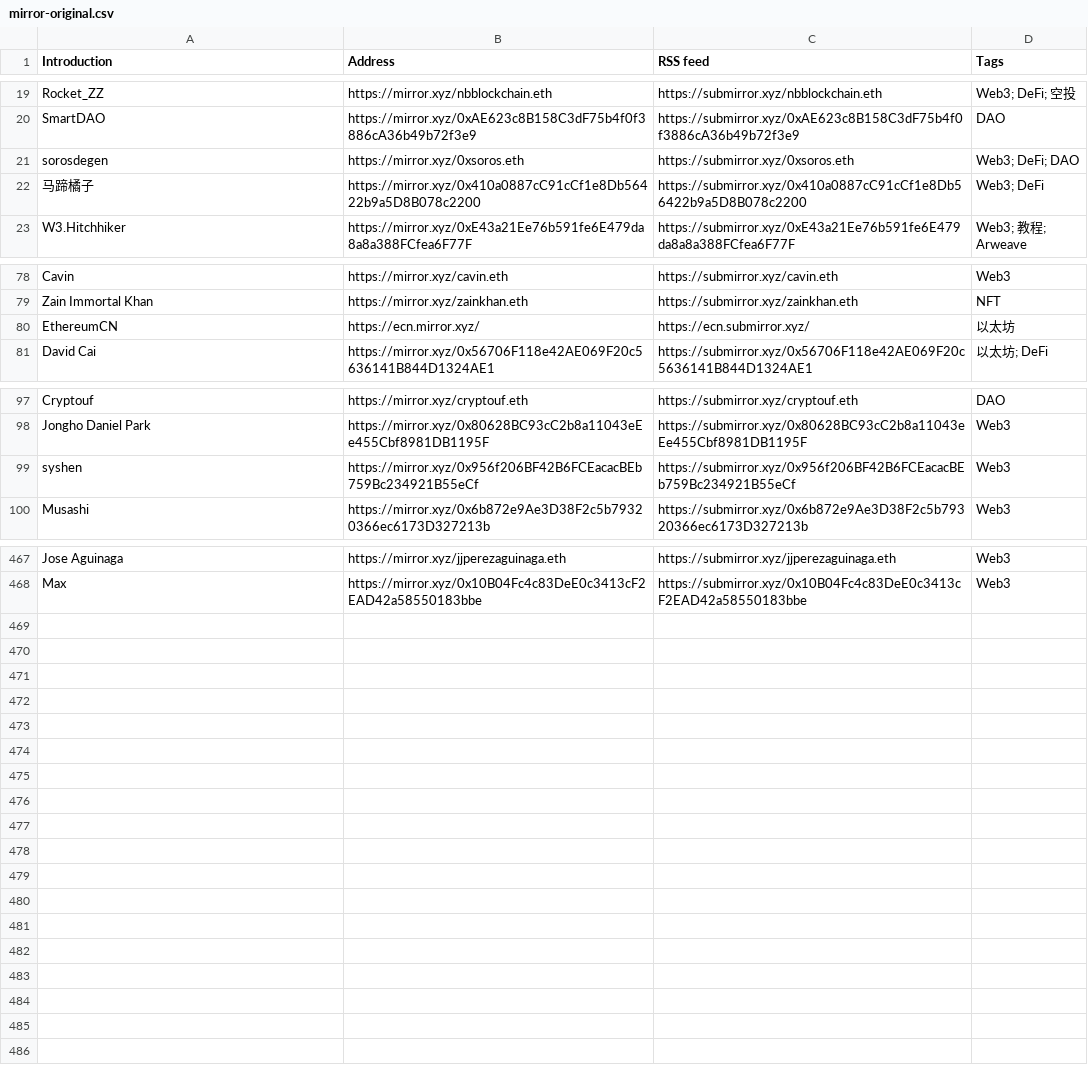
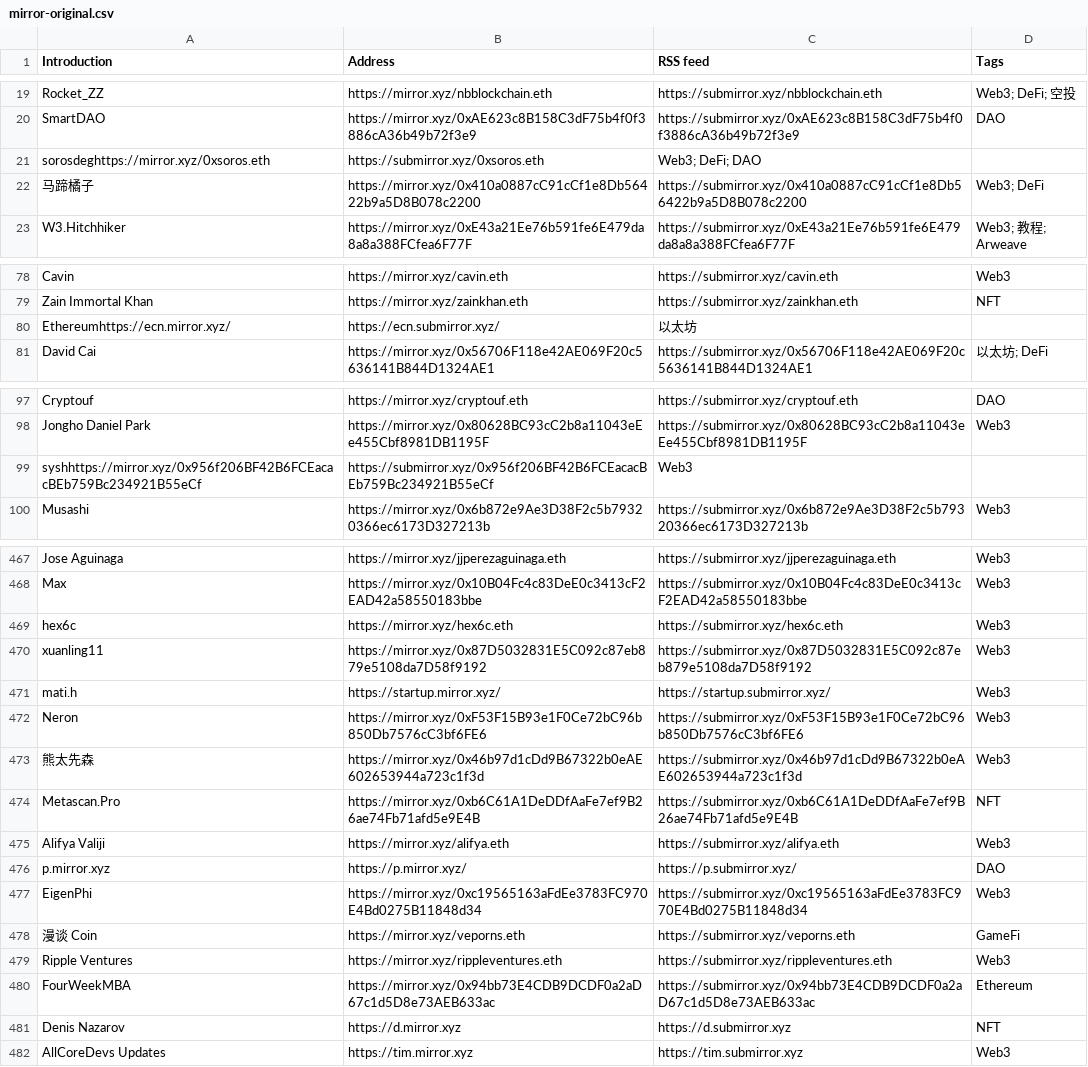
Before and after one commit to dbarobin/awesome-mirror, a CSV file: mirror-original.csv, drawn as a sheet; only a part is shown, gaps mark what is left out; removed rows and columns are numbered as before the commit, all else as after; the diff covers the shown part only; the diff names each change by its address in the sheet, - before the commit and + after, or states it on an @@ line.

```diff
--- a/mirror-original.csv
+++ b/mirror-original.csv
-row 21: sorosdegen | https://mirror.xyz/0xsoros.eth | https://submirror.xyz/0xsoros.eth | Web3; DeFi; DAO
+row 21: sorosdeghttps://mirror.xyz/0xsoros.eth | https://submirror.xyz/0xsoros.eth | Web3; DeFi; DAO
-row 80: EthereumCN | https://ecn.mirror.xyz/ | https://ecn.submirror.xyz/ | 以太坊
+row 80: Ethereumhttps://ecn.mirror.xyz/ | https://ecn.submirror.xyz/ | 以太坊
-row 99: syshen | https://mirror.xyz/0x956f206BF42B6FCEacacBEb759Bc234921B55eCf | https://submirror.xyz/0x956f206BF42B6FCEacacBEb759Bc234921B55eCf | Web3
+row 99: syshhttps://mirror.xyz/0x956f206BF42B6FCEacacBEb759Bc234921B55eCf | https://submirror.xyz/0x956f206BF42B6FCEacacBEb759Bc234921B55eCf | Web3
+row 469: hex6c | https://mirror.xyz/hex6c.eth | https://submirror.xyz/hex6c.eth | Web3
+row 470: xuanling11 | https://mirror.xyz/0x87D5032831E5C092c87eb879e5108da7D58f9192 | https://submirror.xyz/0x87D5032831E5C092c87eb879e5108da7D58f9192 | Web3
+row 471: mati.h | https://startup.mirror.xyz/ | https://startup.submirror.xyz/ | Web3
+row 472: Neron | https://mirror.xyz/0xF53F15B93e1F0Ce72bC96b850Db7576cC3bf6FE6 | https://submirror.xyz/0xF53F15B93e1F0Ce72bC96b850Db7576cC3bf6FE6 | Web3
+row 473: 熊太先森 | https://mirror.xyz/0x46b97d1cDd9B67322b0eAE602653944a723c1f3d | https://submirror.xyz/0x46b97d1cDd9B67322b0eAE602653944a723c1f3d | Web3
+row 474: Metascan.Pro | https://mirror.xyz/0xb6C61A1DeDDfAaFe7ef9B26ae74Fb71afd5e9E4B | https://submirror.xyz/0xb6C61A1DeDDfAaFe7ef9B26ae74Fb71afd5e9E4B | NFT
+row 475: Alifya Valiji | https://mirror.xyz/alifya.eth | https://submirror.xyz/alifya.eth | Web3
+row 476: p.mirror.xyz | https://p.mirror.xyz/ | https://p.submirror.xyz/ | DAO
+row 477: EigenPhi | https://mirror.xyz/0xc19565163aFdEe3783FC970E4Bd0275B11848d34 | https://submirror.xyz/0xc19565163aFdEe3783FC970E4Bd0275B11848d34 | Web3
+row 478: 漫谈 Coin | https://mirror.xyz/veporns.eth | https://submirror.xyz/veporns.eth | GameFi
+row 479: Ripple Ventures | https://mirror.xyz/rippleventures.eth | https://submirror.xyz/rippleventures.eth | Web3
+row 480: FourWeekMBA | https://mirror.xyz/0x94bb73E4CDB9DCDF0a2aD67c1d5D8e73AEB633ac | https://submirror.xyz/0x94bb73E4CDB9DCDF0a2aD67c1d5D8e73AEB633ac | Ethereum
+row 481: Denis Nazarov | https://d.mirror.xyz | https://d.submirror.xyz | NFT
+row 482: AllCoreDevs Updates | https://tim.mirror.xyz | https://tim.submirror.xyz | Web3
```
Also changed, not shown: 9 added rows and 9 removed rows elsewhere in this file, mirror-original-langs.csv.
